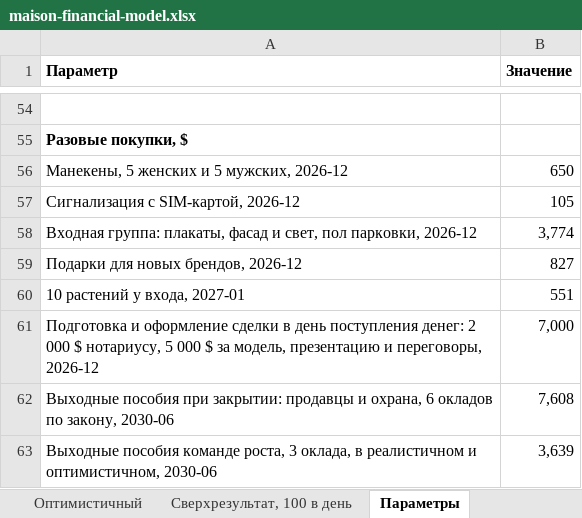
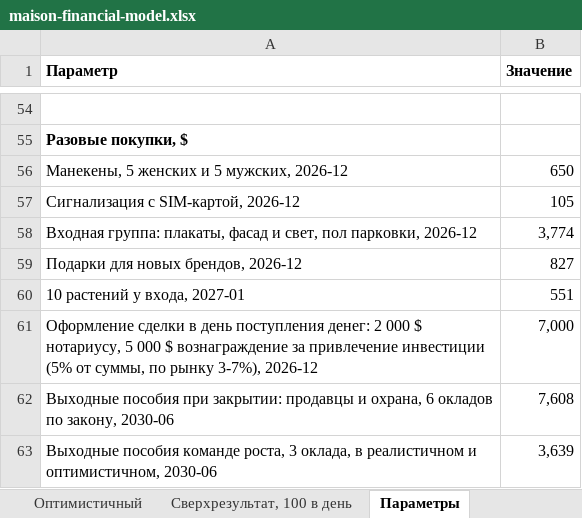
Before and after one commit to arturleto/maison, an Excel workbook: model-v7/maison-financial-model.xlsx, sheet Параметры, drawn as a sheet; only a part is shown, gaps mark what is left out; values as stored, in another font and other column widths than the file's, no borders; the diff names each change by its address in the sheet, - before the commit and + after, or states it on an @@ line.

```diff
--- a/model-v7/maison-financial-model.xlsx (sheet Параметры)
+++ b/model-v7/maison-financial-model.xlsx (sheet Параметры)
-A61 (Параметр): Подготовка и оформление сделки в день поступления денег: 2 000 $ нотариусу, 5 000 $ за модель, презентацию и переговоры, 2026-12
+A61 (Параметр): Оформление сделки в день поступления денег: 2 000 $ нотариусу, 5 000 $ вознаграждение за привлечение инвестиции (5% от суммы, по рынку 3-7%), 2026-12
```
Also changed, not shown: sheet Пессимистичный, sheet Реалистичный, sheet Оптимистичный, sheet Сверхрезультат, 100 в день, presentation/financial-model/maison-financial-model.xlsx, 8 other files.
